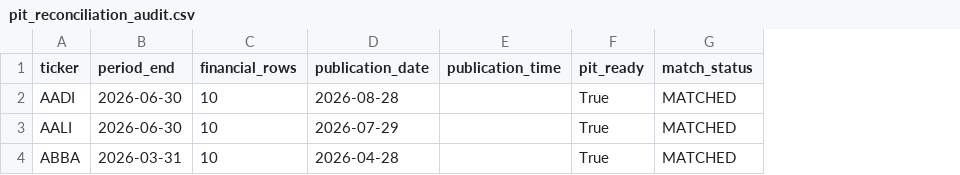
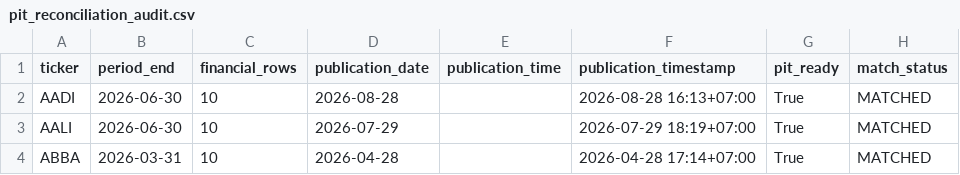
Before and after one commit to byusetianto-netizen/bayu-idx-trading-engine, a CSV file: data/fundamental/pit_reconciliation_audit.csv, drawn as a sheet; the diff names each change by its address in the sheet, - before the commit and + after, or states it on an @@ line.

```diff
--- a/data/fundamental/pit_reconciliation_audit.csv
+++ b/data/fundamental/pit_reconciliation_audit.csv
+column F (publication_timestamp), rows 2-4: 2026-08-28 16:13+07:00 | 2026-07-29 18:19+07:00 | 2026-04-28 17:14+07:00
```
Also changed, not shown: 2 other files.
